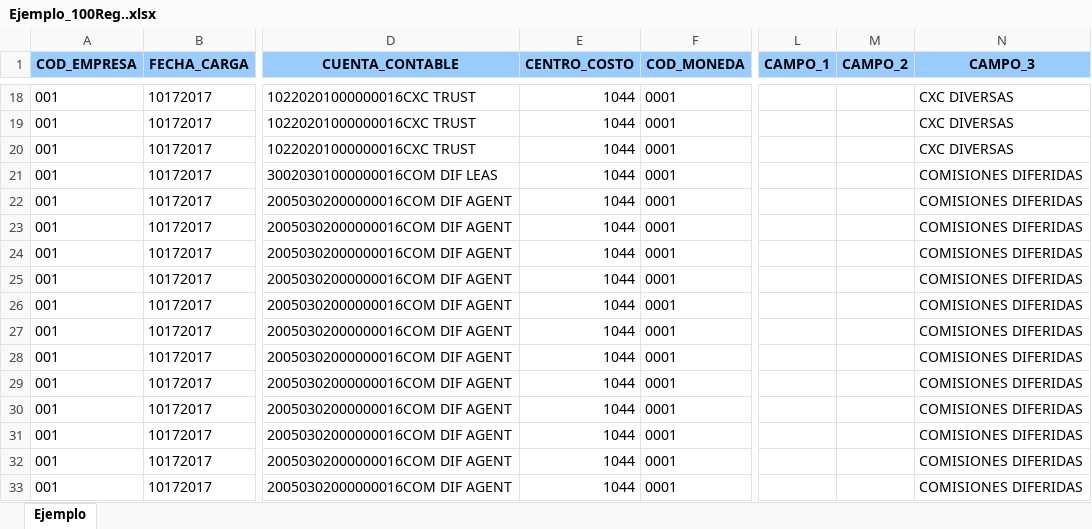
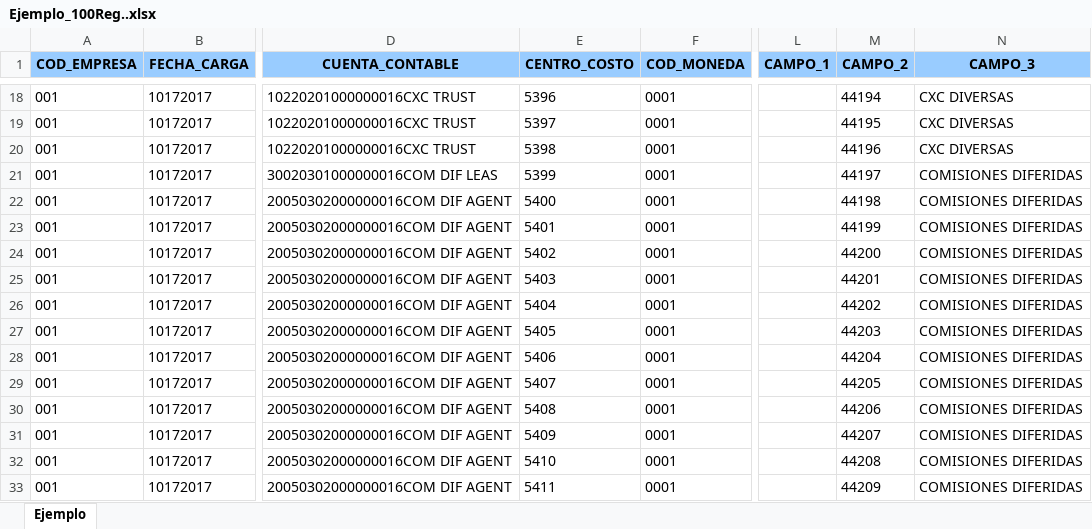
Before and after one commit to jmmartinez1985/SaxSolution, an Excel workbook: Banistmo.Sax.WebApi/App_Data/Ejemplo_100Reg..xlsx, sheet Ejemplo, drawn as a sheet; only a part is shown, gaps mark what is left out; values as stored, in another font and other column widths than the file's, no borders; the diff covers the shown part only; the diff names each change by its address in the sheet, - before the commit and + after, or states it on an @@ line.

```diff
--- a/Banistmo.Sax.WebApi/App_Data/Ejemplo_100Reg..xlsx (sheet Ejemplo)
+++ b/Banistmo.Sax.WebApi/App_Data/Ejemplo_100Reg..xlsx (sheet Ejemplo)
-E18 (CENTRO_COSTO): 1044
+E18 (CENTRO_COSTO): 5396
-M18 (CAMPO_2): (empty)
+M18 (CAMPO_2): 44194
-E19 (CENTRO_COSTO): 1044
+E19 (CENTRO_COSTO): 5397
-M19 (CAMPO_2): (empty)
+M19 (CAMPO_2): 44195
-E20 (CENTRO_COSTO): 1044
+E20 (CENTRO_COSTO): 5398
-M20 (CAMPO_2): (empty)
+M20 (CAMPO_2): 44196
-E21 (CENTRO_COSTO): 1044
+E21 (CENTRO_COSTO): 5399
-M21 (CAMPO_2): (empty)
+M21 (CAMPO_2): 44197
-E22 (CENTRO_COSTO): 1044
+E22 (CENTRO_COSTO): 5400
-M22 (CAMPO_2): (empty)
+M22 (CAMPO_2): 44198
-E23 (CENTRO_COSTO): 1044
+E23 (CENTRO_COSTO): 5401
-M23 (CAMPO_2): (empty)
+M23 (CAMPO_2): 44199
-E24 (CENTRO_COSTO): 1044
+E24 (CENTRO_COSTO): 5402
-M24 (CAMPO_2): (empty)
+M24 (CAMPO_2): 44200
-E25 (CENTRO_COSTO): 1044
+E25 (CENTRO_COSTO): 5403
-M25 (CAMPO_2): (empty)
+M25 (CAMPO_2): 44201
-E26 (CENTRO_COSTO): 1044
+E26 (CENTRO_COSTO): 5404
-M26 (CAMPO_2): (empty)
+M26 (CAMPO_2): 44202
-E27 (CENTRO_COSTO): 1044
+E27 (CENTRO_COSTO): 5405
-M27 (CAMPO_2): (empty)
+M27 (CAMPO_2): 44203
-E28 (CENTRO_COSTO): 1044
+E28 (CENTRO_COSTO): 5406
-M28 (CAMPO_2): (empty)
+M28 (CAMPO_2): 44204
-E29 (CENTRO_COSTO): 1044
+E29 (CENTRO_COSTO): 5407
-M29 (CAMPO_2): (empty)
+M29 (CAMPO_2): 44205
-E30 (CENTRO_COSTO): 1044
+E30 (CENTRO_COSTO): 5408
-M30 (CAMPO_2): (empty)
+M30 (CAMPO_2): 44206
-E31 (CENTRO_COSTO): 1044
+E31 (CENTRO_COSTO): 5409
-M31 (CAMPO_2): (empty)
+M31 (CAMPO_2): 44207
-E32 (CENTRO_COSTO): 1044
+E32 (CENTRO_COSTO): 5410
-M32 (CAMPO_2): (empty)
+M32 (CAMPO_2): 44208
-E33 (CENTRO_COSTO): 1044
+E33 (CENTRO_COSTO): 5411
-M33 (CAMPO_2): (empty)
+M33 (CAMPO_2): 44209
```
Also changed, not shown: 166 edited cells elsewhere in this sheet, 15 other files.
